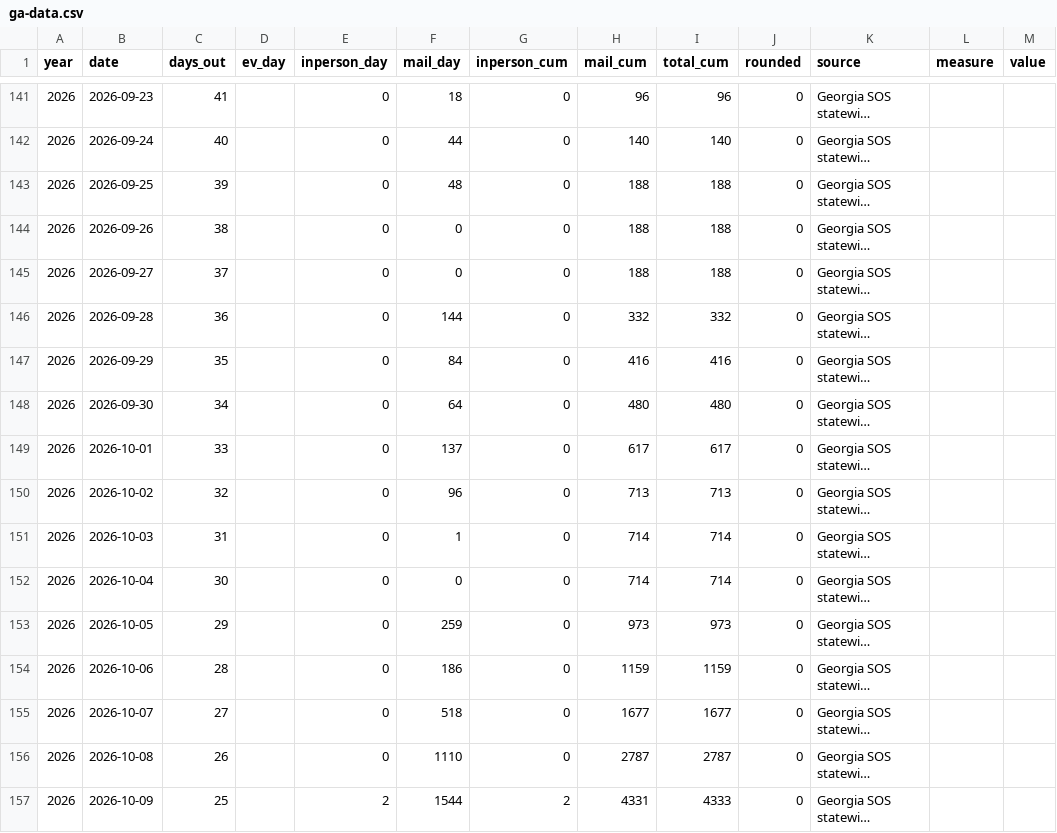
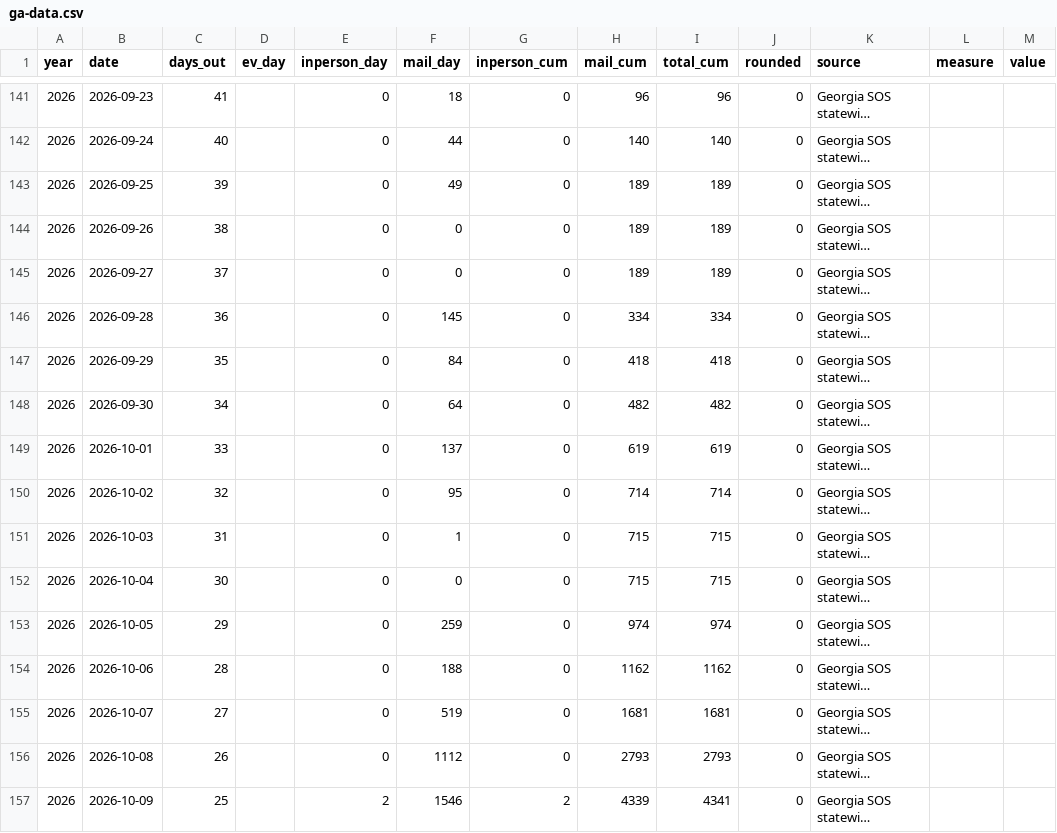
Before and after one commit to sethjlevyhub/fl-early-vote, a CSV file: site/ga-data.csv, drawn as a sheet; only a part is shown, gaps mark what is left out; long unchanged cells end in …; the diff covers the shown part only; the diff names each change by its address in the sheet, - before the commit and + after, or states it on an @@ line.

```diff
--- a/site/ga-data.csv
+++ b/site/ga-data.csv
-F143 (mail_day): 48
+F143 (mail_day): 49
-H143:H145 (mail_cum): 188
+H143:H145 (mail_cum): 189
-I143:I145 (total_cum): 188
+I143:I145 (total_cum): 189
-F146 (mail_day): 144
+F146 (mail_day): 145
-H146 (mail_cum): 332
+H146 (mail_cum): 334
-I146 (total_cum): 332
+I146 (total_cum): 334
-H147 (mail_cum): 416
+H147 (mail_cum): 418
-I147 (total_cum): 416
+I147 (total_cum): 418
-H148 (mail_cum): 480
+H148 (mail_cum): 482
-I148 (total_cum): 480
+I148 (total_cum): 482
-H149 (mail_cum): 617
+H149 (mail_cum): 619
-I149 (total_cum): 617
+I149 (total_cum): 619
-F150 (mail_day): 96
+F150 (mail_day): 95
-H150 (mail_cum): 713
+H150 (mail_cum): 714
-I150 (total_cum): 713
+I150 (total_cum): 714
-H151:H152 (mail_cum): 714
+H151:H152 (mail_cum): 715
-I151:I152 (total_cum): 714
+I151:I152 (total_cum): 715
-H153 (mail_cum): 973
+H153 (mail_cum): 974
-I153 (total_cum): 973
+I153 (total_cum): 974
-F154 (mail_day): 186
+F154 (mail_day): 188
-H154 (mail_cum): 1159
+H154 (mail_cum): 1162
-I154 (total_cum): 1159
+I154 (total_cum): 1162
-F155 (mail_day): 518
+F155 (mail_day): 519
-H155 (mail_cum): 1677
+H155 (mail_cum): 1681
-I155 (total_cum): 1677
+I155 (total_cum): 1681
-F156 (mail_day): 1110
+F156 (mail_day): 1112
-H156 (mail_cum): 2787
+H156 (mail_cum): 2793
-I156 (total_cum): 2787
+I156 (total_cum): 2793
-F157 (mail_day): 1544
+F157 (mail_day): 1546
-H157 (mail_cum): 4331
+H157 (mail_cum): 4339
-I157 (total_cum): 4333
+I157 (total_cum): 4341
```
Also changed, not shown: 3 added rows and 23 edited cells elsewhere in this file, site/az-data.csv, site/data.csv, 25 other files.
